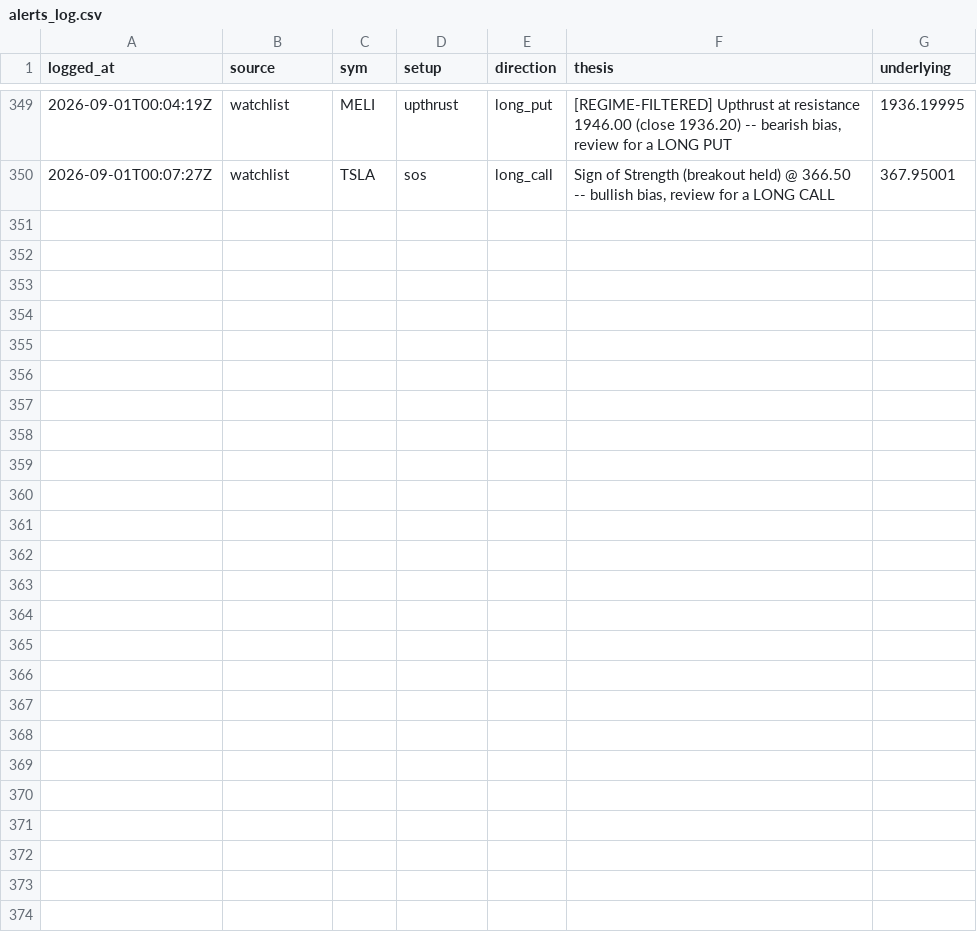
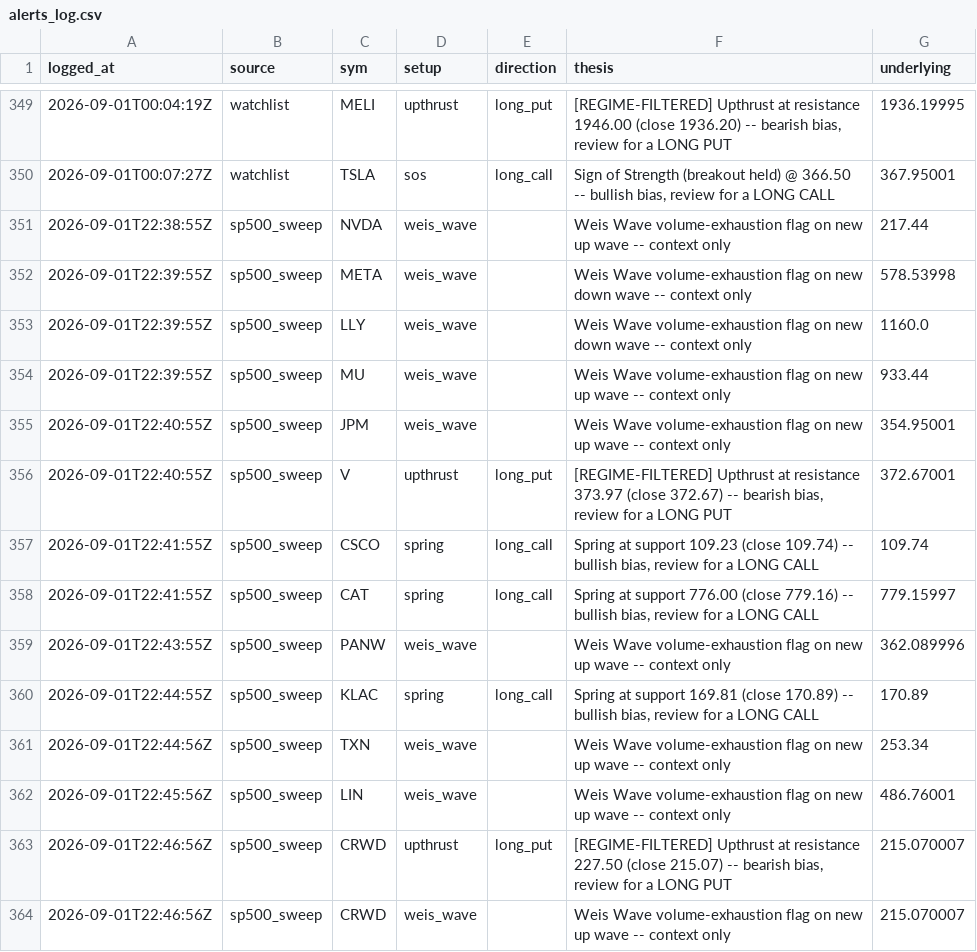
Before and after one commit to phani4393/wyckoff-scanner-ci, a CSV file: data/alerts_log.csv, drawn as a sheet; only a part is shown, gaps mark what is left out; the diff names each change by its address in the sheet, - before the commit and + after, or states it on an @@ line.

```diff
--- a/data/alerts_log.csv
+++ b/data/alerts_log.csv
+row 351: 2026-09-01T22:38:55Z | sp500_sweep | NVDA | weis_wave |  | Weis Wave volume-exhaustion flag on new up wave -- context only | 217.44
+row 352: 2026-09-01T22:39:55Z | sp500_sweep | META | weis_wave |  | Weis Wave volume-exhaustion flag on new down wave -- context only | 578.53998
+row 353: 2026-09-01T22:39:55Z | sp500_sweep | LLY | weis_wave |  | Weis Wave volume-exhaustion flag on new down wave -- context only | 1160.0
+row 354: 2026-09-01T22:39:55Z | sp500_sweep | MU | weis_wave |  | Weis Wave volume-exhaustion flag on new up wave -- context only | 933.44
+row 355: 2026-09-01T22:40:55Z | sp500_sweep | JPM | weis_wave |  | Weis Wave volume-exhaustion flag on new up wave -- context only | 354.95001
+row 356: 2026-09-01T22:40:55Z | sp500_sweep | V | upthrust | long_put | [REGIME-FILTERED] Upthrust at resistance 373.97 (close 372.67) -- bearish bias, review for a LONG PUT | 372.67001
+row 357: 2026-09-01T22:41:55Z | sp500_sweep | CSCO | spring | long_call | Spring at support 109.23 (close 109.74) -- bullish bias, review for a LONG CALL | 109.74
+row 358: 2026-09-01T22:41:55Z | sp500_sweep | CAT | spring | long_call | Spring at support 776.00 (close 779.16) -- bullish bias, review for a LONG CALL | 779.15997
+row 359: 2026-09-01T22:43:55Z | sp500_sweep | PANW | weis_wave |  | Weis Wave volume-exhaustion flag on new up wave -- context only | 362.089996
+row 360: 2026-09-01T22:44:55Z | sp500_sweep | KLAC | spring | long_call | Spring at support 169.81 (close 170.89) -- bullish bias, review for a LONG CALL | 170.89
+row 361: 2026-09-01T22:44:56Z | sp500_sweep | TXN | weis_wave |  | Weis Wave volume-exhaustion flag on new up wave -- context only | 253.34
+row 362: 2026-09-01T22:45:56Z | sp500_sweep | LIN | weis_wave |  | Weis Wave volume-exhaustion flag on new up wave -- context only | 486.76001
+row 363: 2026-09-01T22:46:56Z | sp500_sweep | CRWD | upthrust | long_put | [REGIME-FILTERED] Upthrust at resistance 227.50 (close 215.07) -- bearish bias, review for a LONG PUT | 215.070007
+row 364: 2026-09-01T22:46:56Z | sp500_sweep | CRWD | weis_wave |  | Weis Wave volume-exhaustion flag on new up wave -- context only | 215.070007
```
